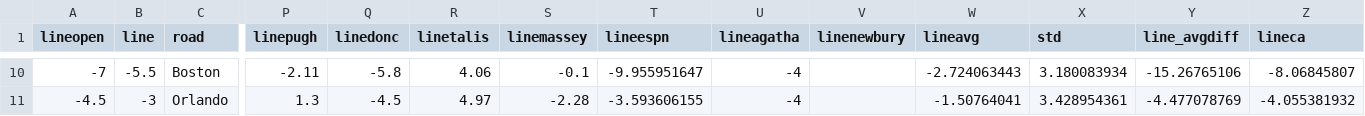
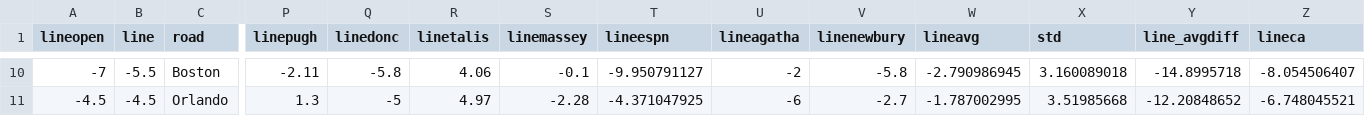
Before and after one commit to marcobets91/nba, a CSV file: nbapreds.csv, drawn as a sheet; only a part is shown, gaps mark what is left out; the diff covers the shown part only; the diff names each change by its address in the sheet, - before the commit and + after, or states it on an @@ line.

```diff
--- a/nbapreds.csv
+++ b/nbapreds.csv
-T10 (lineespn): -9.955951647
+T10 (lineespn): -9.950791127
-U10 (lineagatha): -4
+U10 (lineagatha): -2
-V10 (linenewbury): (empty)
+V10 (linenewbury): -5.8
-W10 (lineavg): -2.724063443
+W10 (lineavg): -2.790986945
-X10 (std): 3.180083934
+X10 (std): 3.160089018
-Y10 (line_avgdiff): -15.26765106
+Y10 (line_avgdiff): -14.8995718
-Z10 (lineca): -8.06845807
+Z10 (lineca): -8.054506407
-B11 (line): -3
+B11 (line): -4.5
-Q11 (linedonc): -4.5
+Q11 (linedonc): -5
-T11 (lineespn): -3.593606155
+T11 (lineespn): -4.371047925
-U11 (lineagatha): -4
+U11 (lineagatha): -6
-V11 (linenewbury): (empty)
+V11 (linenewbury): -2.7
-W11 (lineavg): -1.50764041
+W11 (lineavg): -1.787002995
-X11 (std): 3.428954361
+X11 (std): 3.51985668
-Y11 (line_avgdiff): -4.477078769
+Y11 (line_avgdiff): -12.20848652
-Z11 (lineca): -4.055381932
+Z11 (lineca): -6.748045521
```
Also changed, not shown: 55 edited cells elsewhere in this file, 2 other files.
